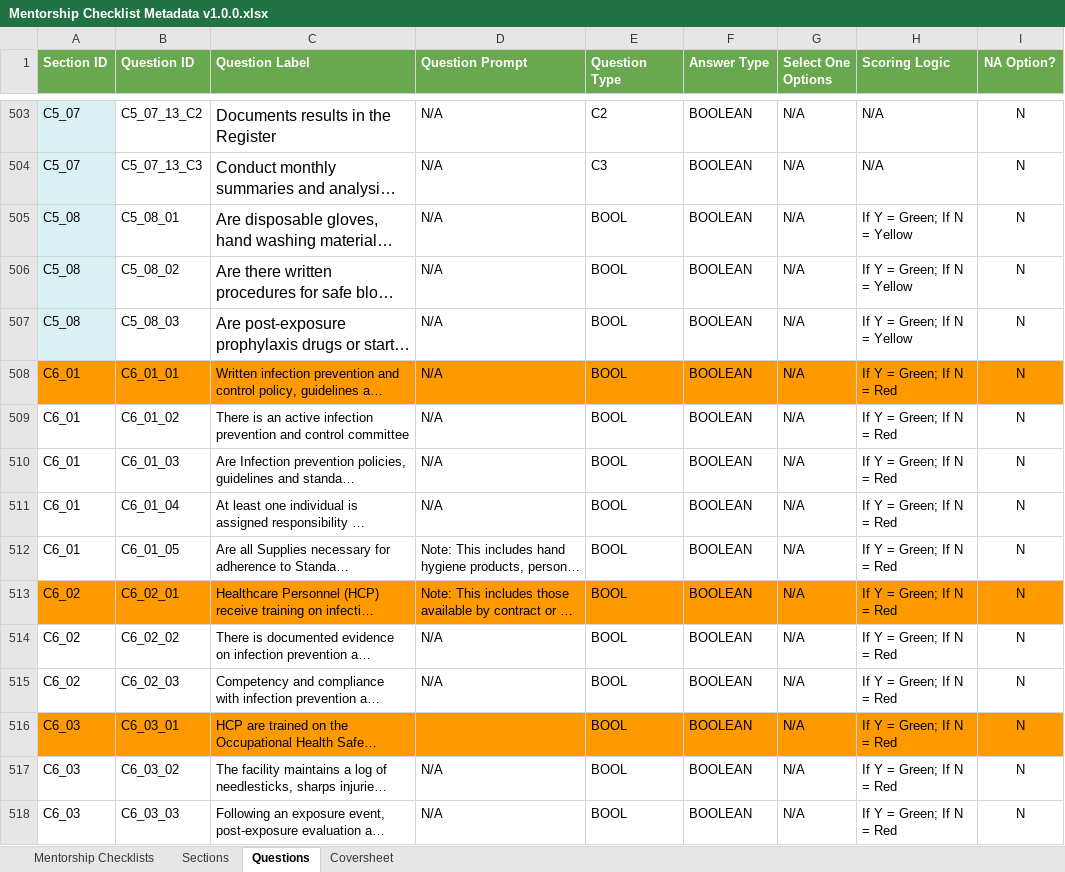
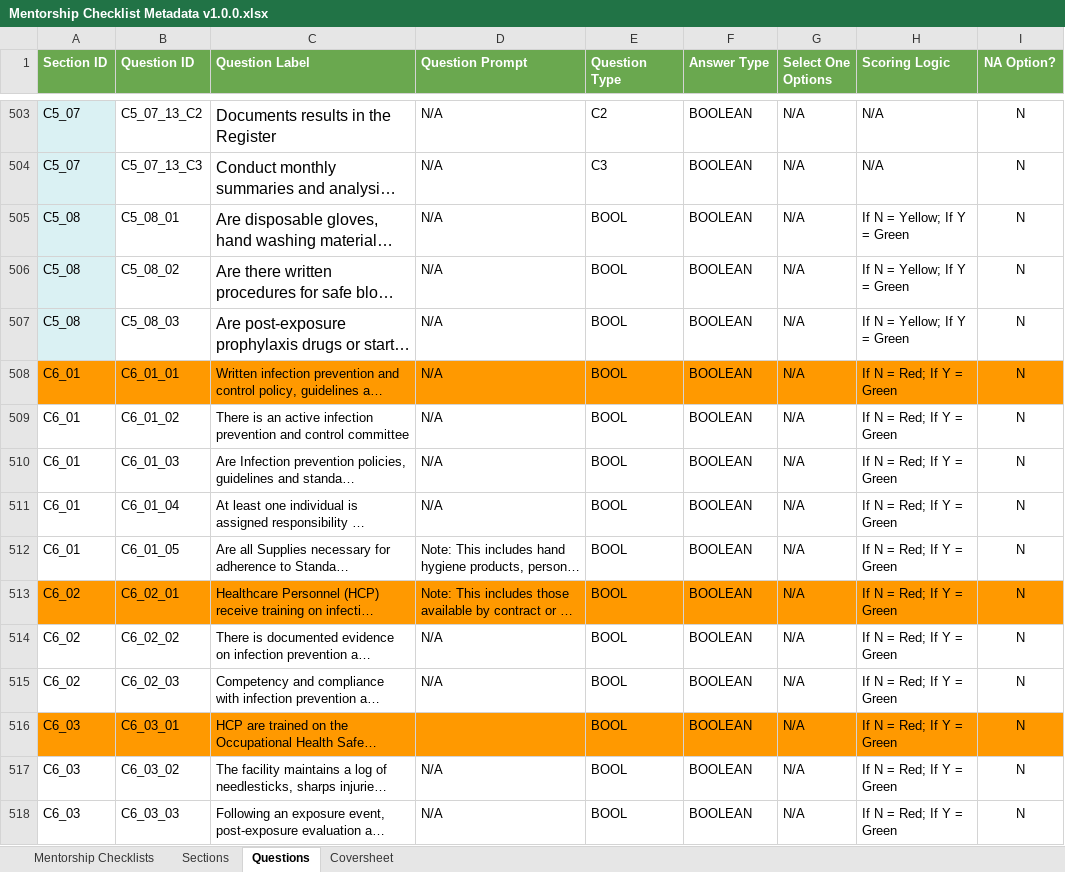
Before and after one commit to savannahghi/mentorship-xls-form, an Excel workbook: resources/Mentorship Checklist Metadata v1.0.0.xlsx, sheet Questions, drawn as a sheet; only a part is shown, gaps mark what is left out; long unchanged cells end in …; values as stored, in another font and other column widths than the file's, no borders; charts and pictures and conditional formats not drawn; the diff covers the shown part only; the diff names each change by its address in the sheet, - before the commit and + after, or states it on an @@ line.

Commit message:
feat: parse scoring logic and generate form logic

```diff
--- a/resources/Mentorship Checklist Metadata v1.0.0.xlsx (sheet Questions)
+++ b/resources/Mentorship Checklist Metadata v1.0.0.xlsx (sheet Questions)
-H505:H507 (Scoring Logic): If Y = Green; If N = Yellow
+H505:H507 (Scoring Logic): If N = Yellow; If Y = Green
-H508:H518 (Scoring Logic): If Y = Green; If N = Red
+H508:H518 (Scoring Logic): If N = Red; If Y = Green
```
Also changed, not shown: 156 removed rows, 364 edited cells and cell formats elsewhere in this sheet, 2 other files.
